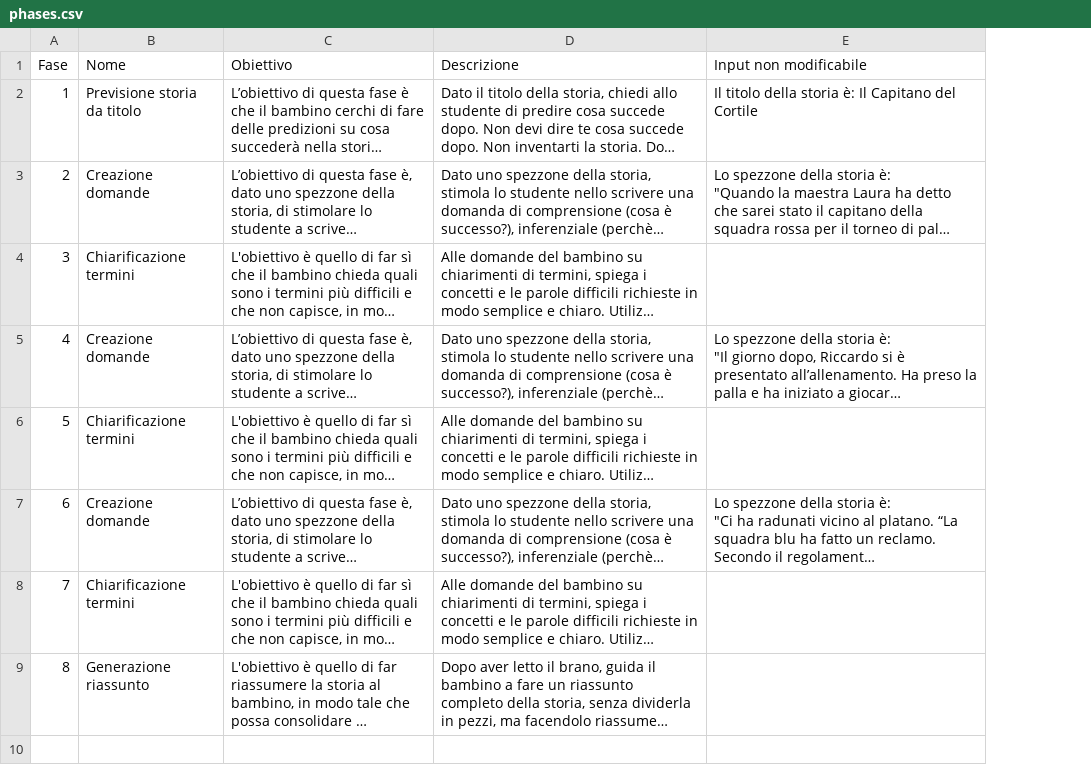
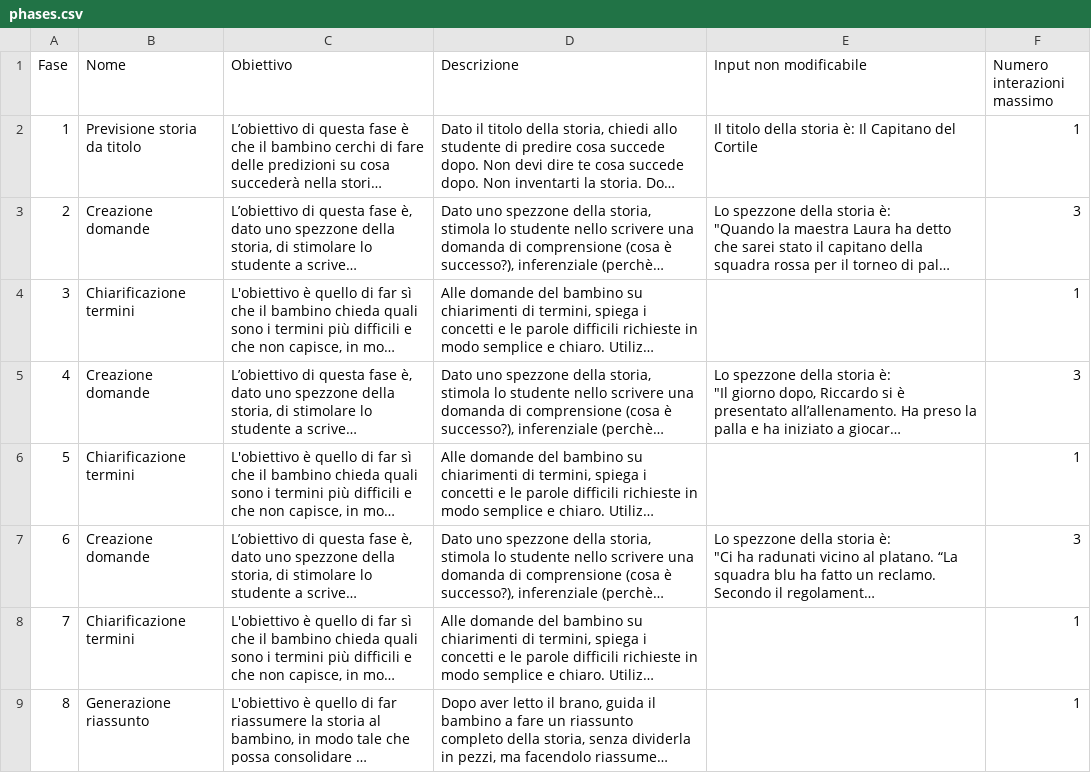
Before and after one commit to softlab-unimore/Claire, a CSV file: activity/example_csvs/phases.csv, drawn as a sheet; long unchanged cells end in …; the diff names each change by its address in the sheet, - before the commit and + after, or states it on an @@ line.

Commit message:
added max_number_interation per phase + adjusted frontend

```diff
--- a/activity/example_csvs/phases.csv
+++ b/activity/example_csvs/phases.csv
+column F (Numero interazioni massimo), rows 2-9: 1 | 3 | 1 | 3 | 1 | 3 | 1 | 1
```
Also changed, not shown: 17 other files.
